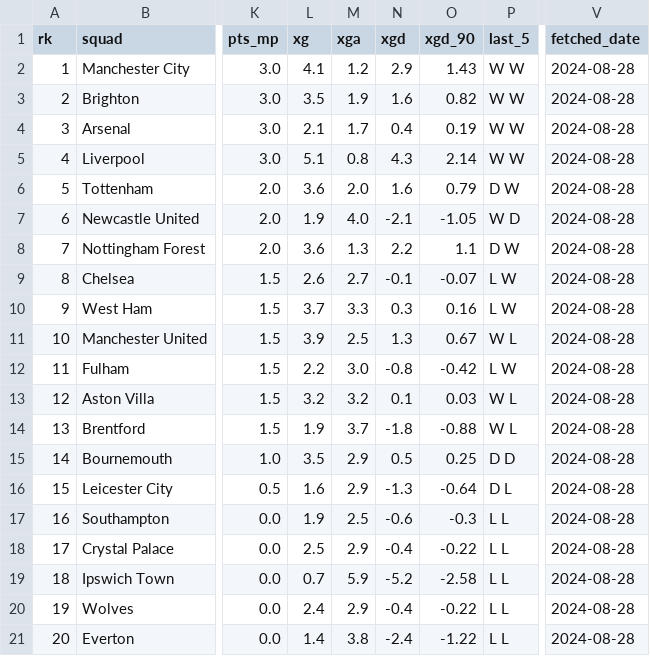
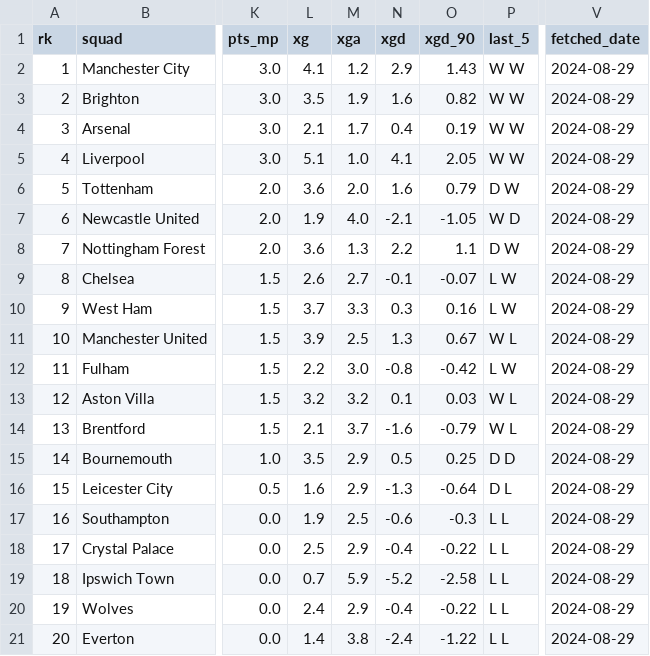
Before and after one commit to stiles/english-football-leagues, a CSV file: data/table/season_snapshots/epl_table_latest_year_2024_week_35.csv, drawn as a sheet; only a part is shown, gaps mark what is left out; the diff names each change by its address in the sheet, - before the commit and + after, or states it on an @@ line.

```diff
--- a/data/table/season_snapshots/epl_table_latest_year_2024_week_35.csv
+++ b/data/table/season_snapshots/epl_table_latest_year_2024_week_35.csv
-V2:V21 (fetched_date): 2024-08-28
+V2:V21 (fetched_date): 2024-08-29
-M5 (xga): 0.8
+M5 (xga): 1.0
-N5 (xgd): 4.3
+N5 (xgd): 4.1
-O5 (xgd_90): 2.14
+O5 (xgd_90): 2.05
-L14 (xg): 1.9
+L14 (xg): 2.1
-N14 (xgd): -1.8
+N14 (xgd): -1.6
-O14 (xgd_90): -0.88
+O14 (xgd_90): -0.79
```
Also changed, not shown: 2 other files.
